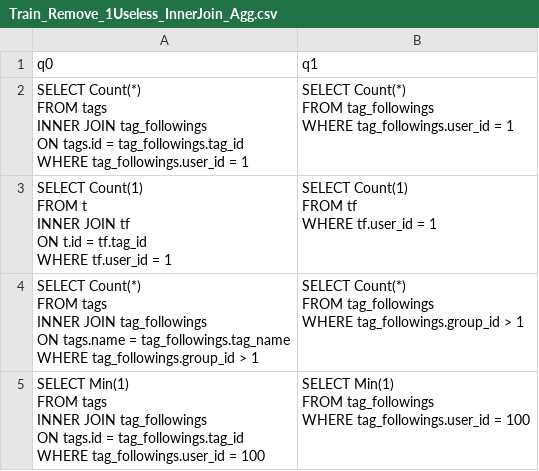
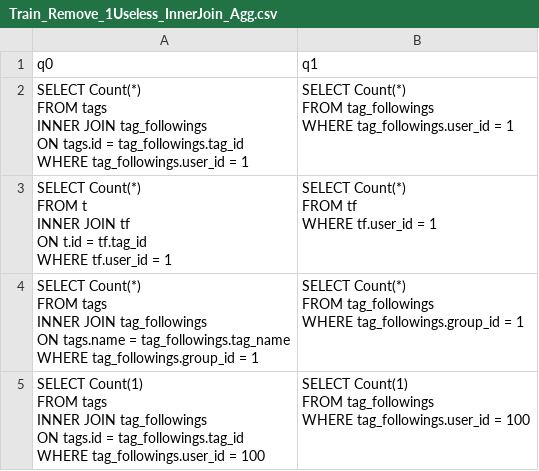
Before and after one commit to ISG-ICS/QueryBooster, a CSV file: experiments/Train_Remove_1Useless_InnerJoin_Agg.csv, drawn as a sheet.

```diff
--- a/experiments/Train_Remove_1Useless_InnerJoin_Agg.csv
+++ b/experiments/Train_Remove_1Useless_InnerJoin_Agg.csv
@@ -8,22 +8,22 @@ FROM   tag_followings
 WHERE  tag_followings.user_id = 1"
-"SELECT Count(1)
-FROM   t
-       INNER JOIN tf
-               ON t.id = tf.tag_id
-WHERE  tf.user_id = 1 ","SELECT Count(1)
-FROM   tf
-WHERE  tf.user_id = 1"
-"SELECT Count(*)
-FROM   tags
-       INNER JOIN tag_followings
-               ON tags.name = tag_followings.tag_name
-WHERE  tag_followings.group_id > 1 ","SELECT Count(*)
-FROM   tag_followings
-WHERE  tag_followings.group_id > 1"
-"SELECT Min(1)
-FROM   tags
-       INNER JOIN tag_followings
-               ON tags.id = tag_followings.tag_id
-WHERE  tag_followings.user_id = 100","SELECT Min(1)
-FROM   tag_followings
-WHERE  tag_followings.user_id = 100"
+"SELECT Count(*)
+FROM   t
+       INNER JOIN tf
+               ON t.id = tf.tag_id
+WHERE  tf.user_id = 1 ","SELECT Count(*)
+FROM   tf
+WHERE  tf.user_id = 1"
+"SELECT Count(*)
+FROM   tags
+       INNER JOIN tag_followings
+               ON tags.name = tag_followings.tag_name
+WHERE  tag_followings.group_id = 1 ","SELECT Count(*)
+FROM   tag_followings
+WHERE  tag_followings.group_id = 1"
+"SELECT Count(1)
+FROM   tags
+       INNER JOIN tag_followings
+               ON tags.id = tag_followings.tag_id
+WHERE  tag_followings.user_id = 100","SELECT Count(1)
+FROM   tag_followings
+WHERE  tag_followings.user_id = 100"
```
Also changed, not shown: experiments/Train_Remove_1Useless_InnerJoin.csv, 6 other files.
